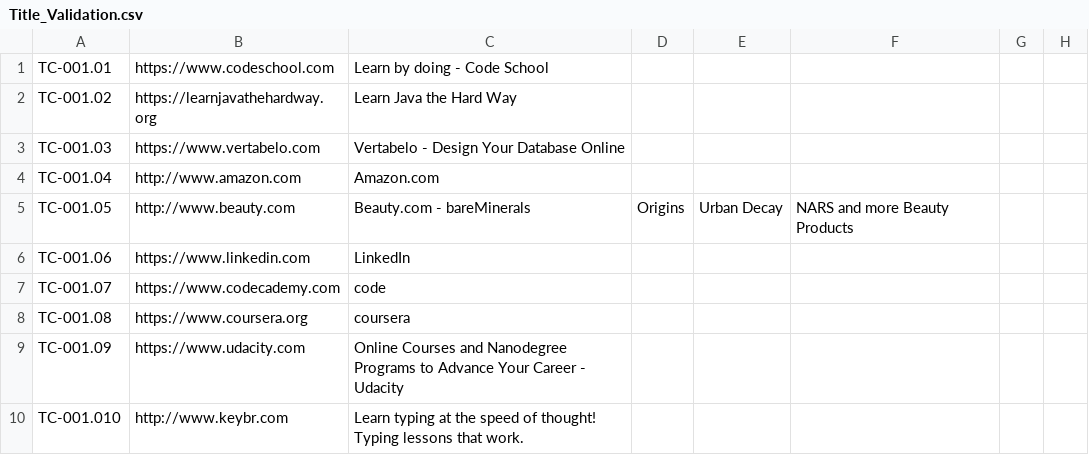
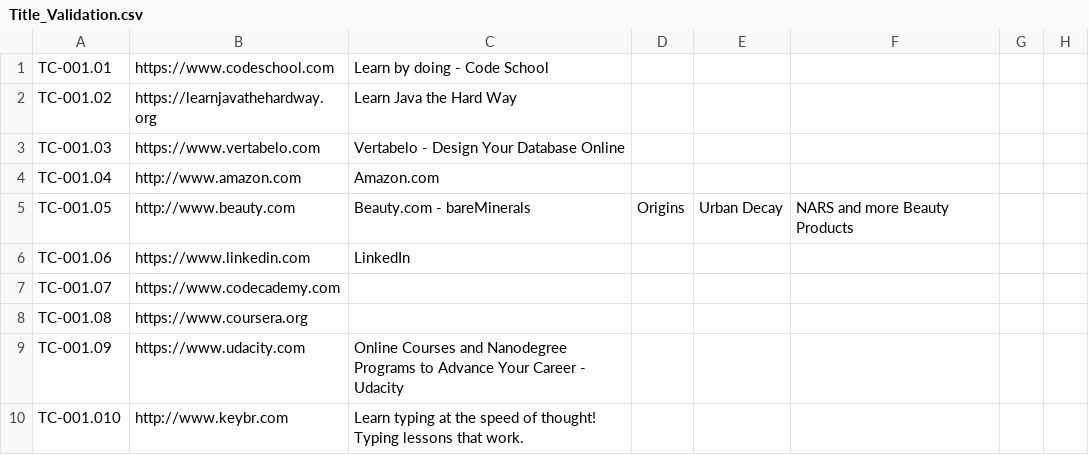
Before and after one commit to Maxmi/Title_Validation_E2E, a CSV file: src/main/resources/Title_Validation.csv, drawn as a sheet; only a part is shown.

Commit message:
resources

```diff
--- a/src/main/resources/Title_Validation.csv
+++ b/src/main/resources/Title_Validation.csv
@@ -6,4 +6,4 @@ TC-001.05,http://www.beauty.com,Beauty.com - bareMinerals, Origins, Urban Decay,
 TC-001.06,https://www.linkedin.com,LinkedIn
-TC-001.07,https://www.codecademy.com,code
-TC-001.08,https://www.coursera.org,coursera
+TC-001.07,https://www.codecademy.com,
+TC-001.08,https://www.coursera.org,
 TC-001.09,https://www.udacity.com,Online Courses and Nanodegree Programs to Advance Your Career - Udacity
```
